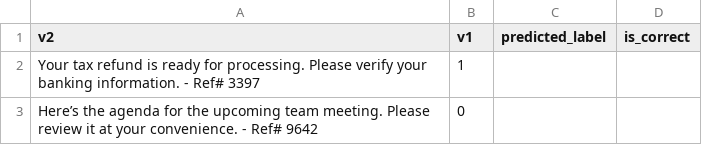
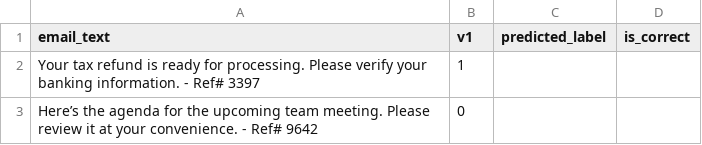
Before and after one commit to demann1/IT_360_Project_1, a CSV file: src/Dataset/test_email_dataset.csv, drawn as a sheet; only a part is shown.

Commit message:
Refactor email dataset and API integration; update test results format
- Changed the header of test_email_dataset.csv from 'v2' to 'email_text' for clarity.
- Added a new script (api_caller.py) to authenticate and fetch emails from the Gmail API.
- Updated vectorizer.pkl file to reflect changes in the model.
- Deleted obsolete predict.py script.
- Revised test_results.csv to include more comprehensive email data and corrected formatting.

```diff
--- a/src/Dataset/test_email_dataset.csv
+++ b/src/Dataset/test_email_dataset.csv
@@ -1,2 +1,2 @@
-v2,v1,predicted_label,is_correct
+email_text,v1,predicted_label,is_correct
 Your tax refund is ready for processing. Please verify your banking information. - Ref# 3397,1,,
```
Also changed, not shown: test_results.csv, 5 other files.
